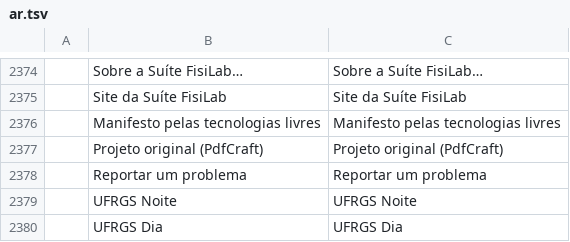
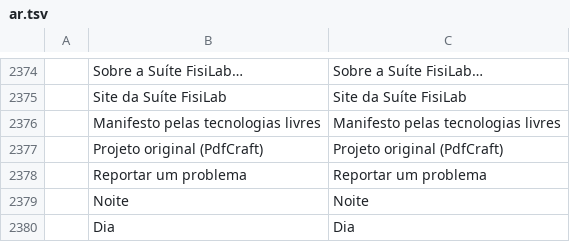
Before and after one commit to mrcandrade/fisilab-pdf, a TSV file: crates/ui-egui/src/i18n/ar.tsv, drawn as a sheet; only a part is shown, gaps mark what is left out; removed rows and columns are numbered as before the commit, all else as after; the diff names each change by its address in the sheet, - before the commit and + after, or states it on an @@ line.

```diff
--- a/crates/ui-egui/src/i18n/ar.tsv
+++ b/crates/ui-egui/src/i18n/ar.tsv
-row 2379:  | UFRGS Noite | UFRGS Noite
-row 2380:  | UFRGS Dia | UFRGS Dia
+row 2379:  | Noite | Noite
+row 2380:  | Dia | Dia
```
Also changed, not shown: crates/ui-egui/src/i18n/bg.tsv, crates/ui-egui/src/i18n/cs.tsv, 31 other files.
